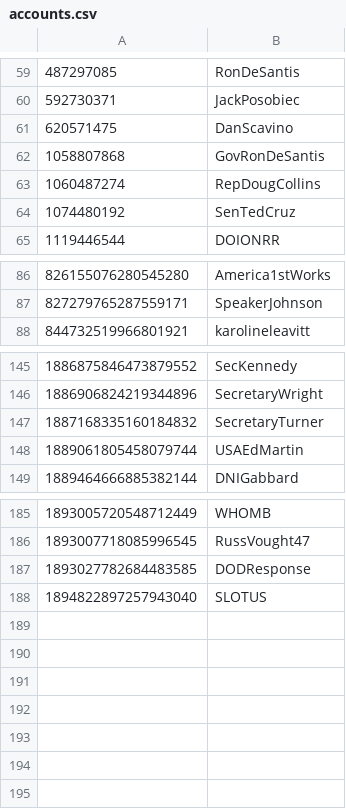
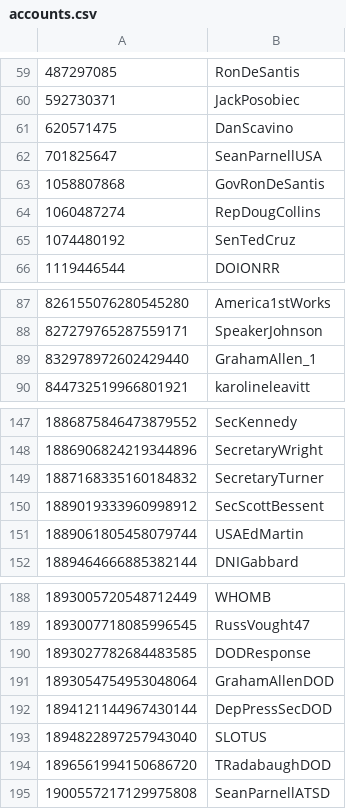
Before and after one commit to travisbrown/fashfollows, a CSV file: accounts.csv, drawn as a sheet; only a part is shown, gaps mark what is left out; the diff names each change by its address in the sheet, - before the commit and + after, or states it on an @@ line.

Commit message:
Add accounts and update

```diff
--- a/accounts.csv
+++ b/accounts.csv
+row 62: 701825647 | SeanParnellUSA
+row 89: 832978972602429440 | GrahamAllen_1
+row 150: 1889019333960998912 | SecScottBessent
+row 191: 1893054754953048064 | GrahamAllenDOD
+row 192: 1894121144967430144 | DepPressSecDOD
+row 194: 1896561994150686720 | TRadabaughDOD
+row 195: 1900557217129975808 | SeanParnellATSD
```
Also changed, not shown: data/changes/2025-03.csv, data/current/1500867239674843143.csv, 16 other files.
